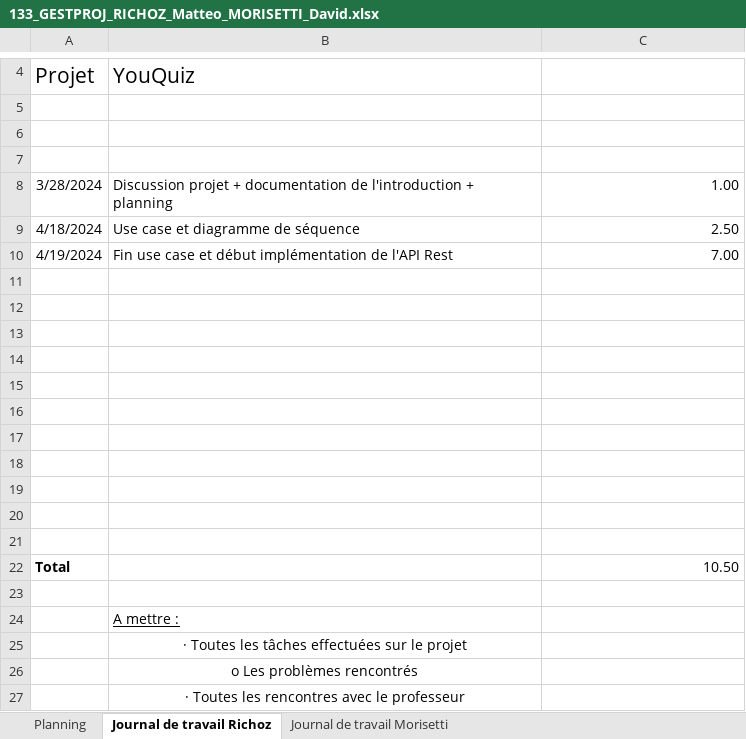
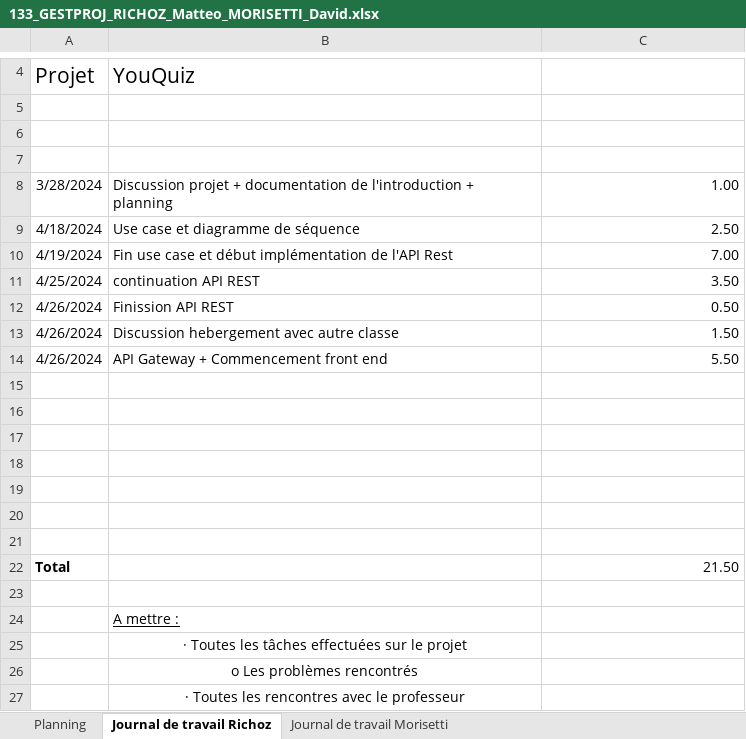
Before and after one commit to Ricooz/133_groupe6, an Excel workbook: 133_GESTPROJ_RICHOZ_Matteo_MORISETTI_David.xlsx, sheet Journal de travail Richoz, drawn as a sheet; only a part is shown, gaps mark what is left out; values as stored, in another font and other column widths than the file's, no borders; removed rows and columns are numbered as before the commit, all else as after; the diff names each change by its address in the sheet, - before the commit and + after, or states it on an @@ line.

```diff
--- a/133_GESTPROJ_RICHOZ_Matteo_MORISETTI_David.xlsx (sheet Journal de travail Richoz)
+++ b/133_GESTPROJ_RICHOZ_Matteo_MORISETTI_David.xlsx (sheet Journal de travail Richoz)
+row 11: 4/25/2024 | continuation API REST | 3.50
+row 12: 4/26/2024 | Finission API REST | 0.50
+row 13: 4/26/2024 | Discussion hebergement avec autre classe | 1.50
+row 14: 4/26/2024 | API Gateway + Commencement front end | 5.50
-row 18: (empty)
-row 19: (empty)
-row 20: (empty)
-row 21: (empty)
-C22: 10.50
+C22: 21.50
```
Also changed, not shown: sheet Journal de travail Morisetti, sheet Planning.
